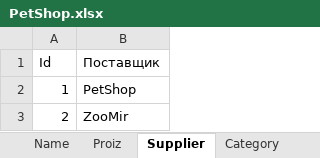
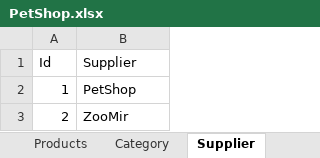
Before and after one commit to limbo000/KT6-_Shikhragimov-Shikhragim-ISP411, an Excel workbook: PetShop.xlsx, sheet Supplier, drawn as a sheet; values as stored, in another font and other column widths than the file's, no borders; the diff names each change by its address in the sheet, - before the commit and + after, or states it on an @@ line.

```diff
--- a/PetShop.xlsx (sheet Supplier)
+++ b/PetShop.xlsx (sheet Supplier)
-sheet tab: Proiz
@@ sheet tab order changed: Products | Category | Supplier @@
-B1: Поставщик
+B1: Supplier
```
Also changed, not shown: sheet Products, sheet Order_product, sheet User, sheet Orders, sheet Street, sheet UserRole, 5 more sheets, other sheet tabs, formulas that keep their value, hidden cells.
